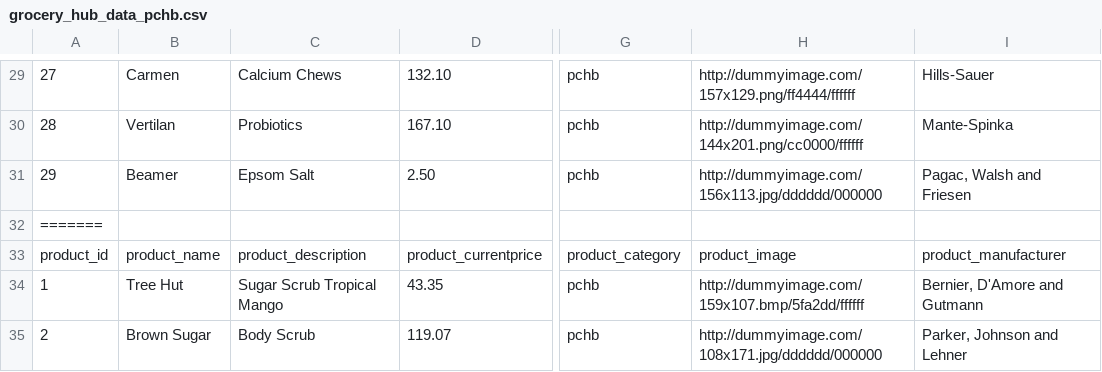
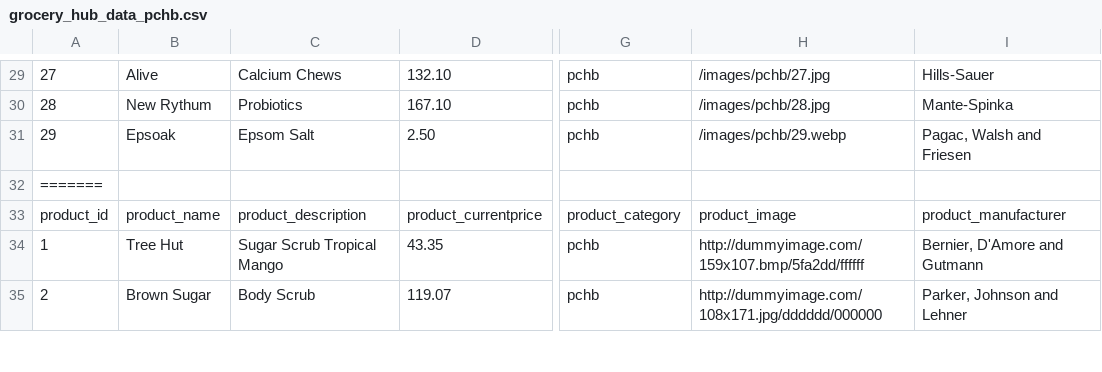
Before and after one commit to ms811/CSP-584-Project, a CSV file: grocery_hub_data_pchb.csv, drawn as a sheet; only a part is shown, gaps mark what is left out; the diff covers the shown part only; the diff names each change by its address in the sheet, - before the commit and + after, or states it on an @@ line.

Commit message:
Modified data for food and pchb
Data for food and pchb files have been modified. Images are added in their respective folders in the images folder

```diff
--- a/grocery_hub_data_pchb.csv
+++ b/grocery_hub_data_pchb.csv
-B29: Carmen
+B29: Alive
-H29: http://dummyimage.com/157x129.png/ff4444/ffffff
+H29: /images/pchb/27.jpg
-B30: Vertilan
+B30: New Rythum
-H30: http://dummyimage.com/144x201.png/cc0000/ffffff
+H30: /images/pchb/28.jpg
-B31: Beamer
+B31: Epsoak
-H31: http://dummyimage.com/156x113.jpg/dddddd/000000
+H31: /images/pchb/29.webp
```
Also changed, not shown: 31 edited cells elsewhere in this file, 55 other files.
